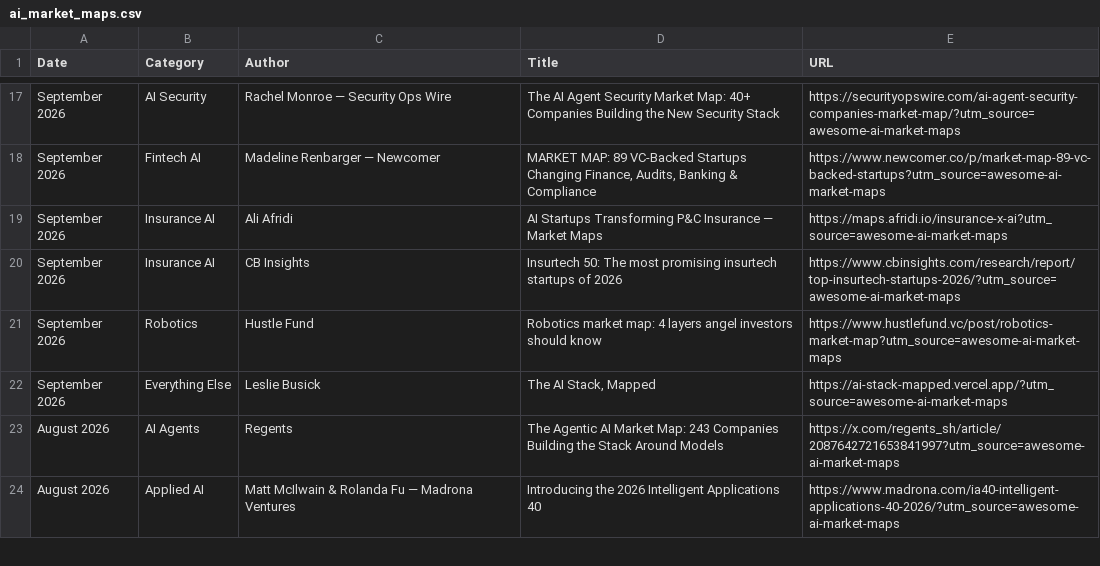
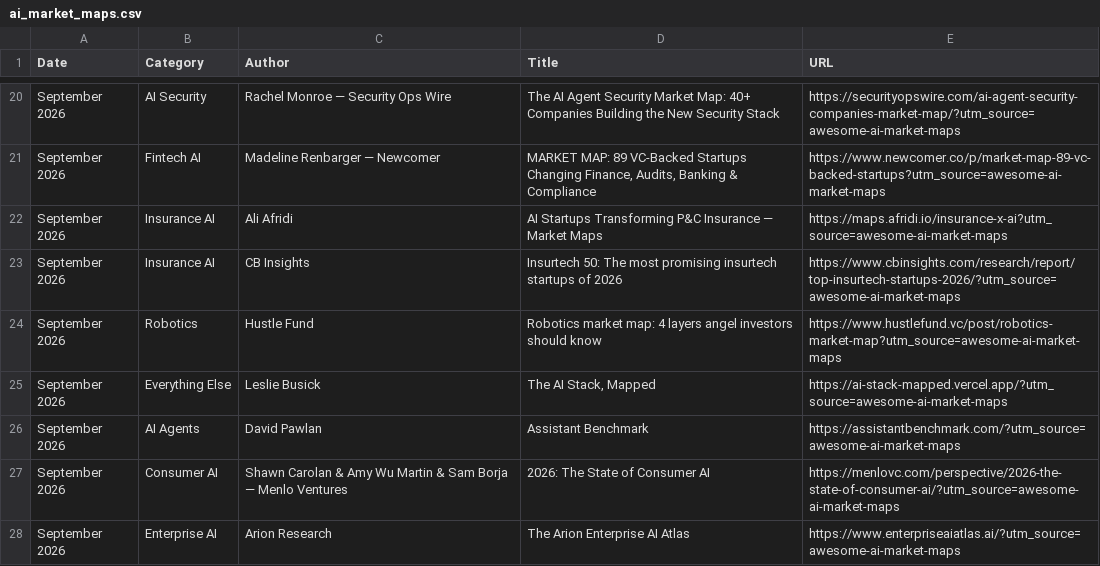
Before and after one commit to joylarkin/Awesome-AI-Market-Maps, a CSV file: ai_market_maps.csv, drawn as a sheet; only a part is shown, gaps mark what is left out; the shorter side is filled out with more unchanged rows; the diff covers the shown part only; the diff names each change by its address in the sheet, - before the commit and + after, or states it on an @@ line.

```diff
--- a/ai_market_maps.csv
+++ b/ai_market_maps.csv
+row 26: September 2026 | AI Agents | David Pawlan | Assistant Benchmark | https://assistantbenchmark.com/?utm_source=awesome-ai-market-maps
+row 27: September 2026 | Consumer AI | Shawn Carolan & Amy Wu Martin & Sam Borja — Menlo Ventures | 2026: The State of Consumer AI | https://menlovc.com/perspective/2026-the-state-of-consumer-ai/?utm_source=awesome-ai-market-maps
+row 28: September 2026 | Enterprise AI | Arion Research | The Arion Enterprise AI Atlas | https://www.enterpriseaiatlas.ai/?utm_source=awesome-ai-market-maps
```
Also changed, not shown: 6 added rows and 2 edited cells elsewhere in this file.
